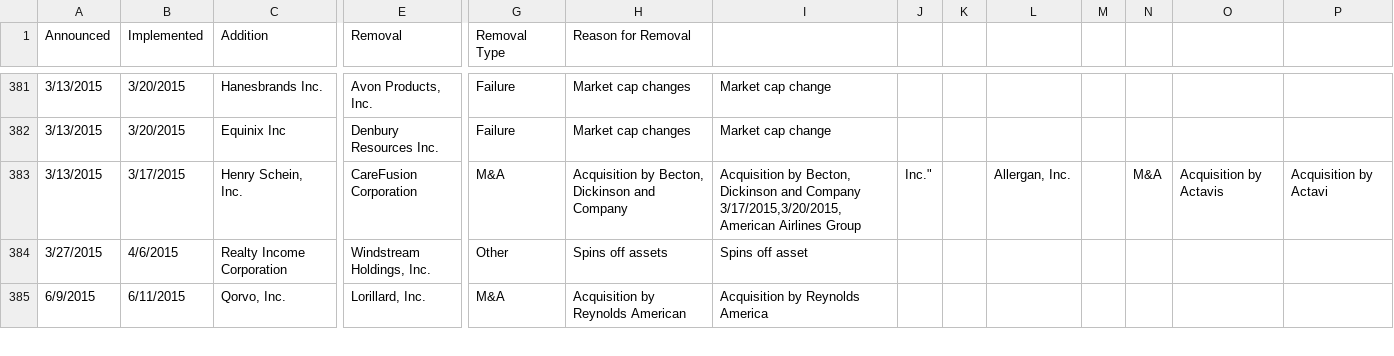
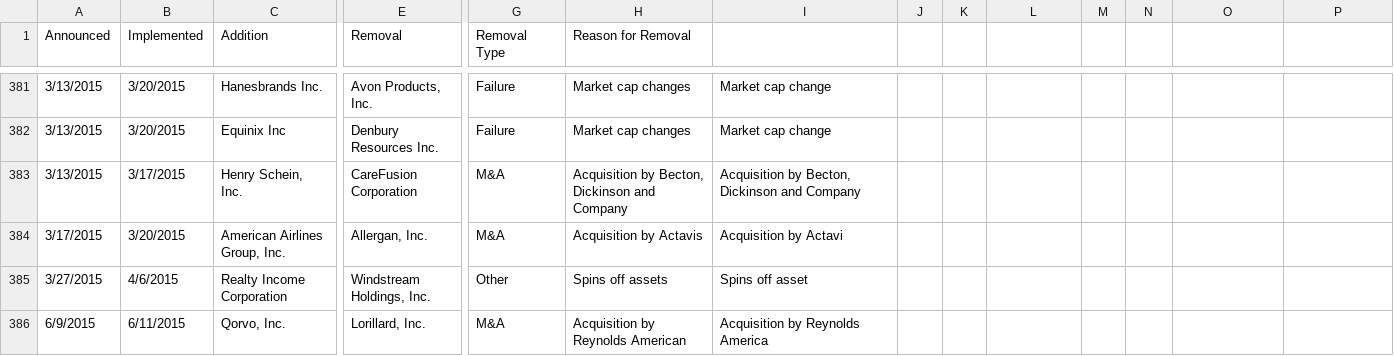
Before and after one commit to shawnlinxl/snp-history, a CSV file: data/history.csv, drawn as a sheet; only a part is shown, gaps mark what is left out; rows hold the shown columns only; ↵ is a line break in a cell; the diff names each change by its address in the sheet, - before the commit and + after, or states it on an @@ line.

Commit message:
Update history.csv
Add missing comma

```diff
--- a/data/history.csv
+++ b/data/history.csv
-I383: …and Company ↵ 3/17/2015,3/20/2015,American Airlines Group
+I383: …and Company
-J383: Inc."
+J383: (empty)
-L383: Allergan, Inc.
+L383: (empty)
-N383: M&A
+N383: (empty)
-O383: Acquisition by Actavis
+O383: (empty)
-P383: Acquisition by Actavi
+P383: (empty)
+row 384: 3/17/2015 | 3/20/2015 | American Airlines Group, Inc. | Allergan, Inc. | M&A | Acquisition by Actavis | Acquisition by Actavi
```
